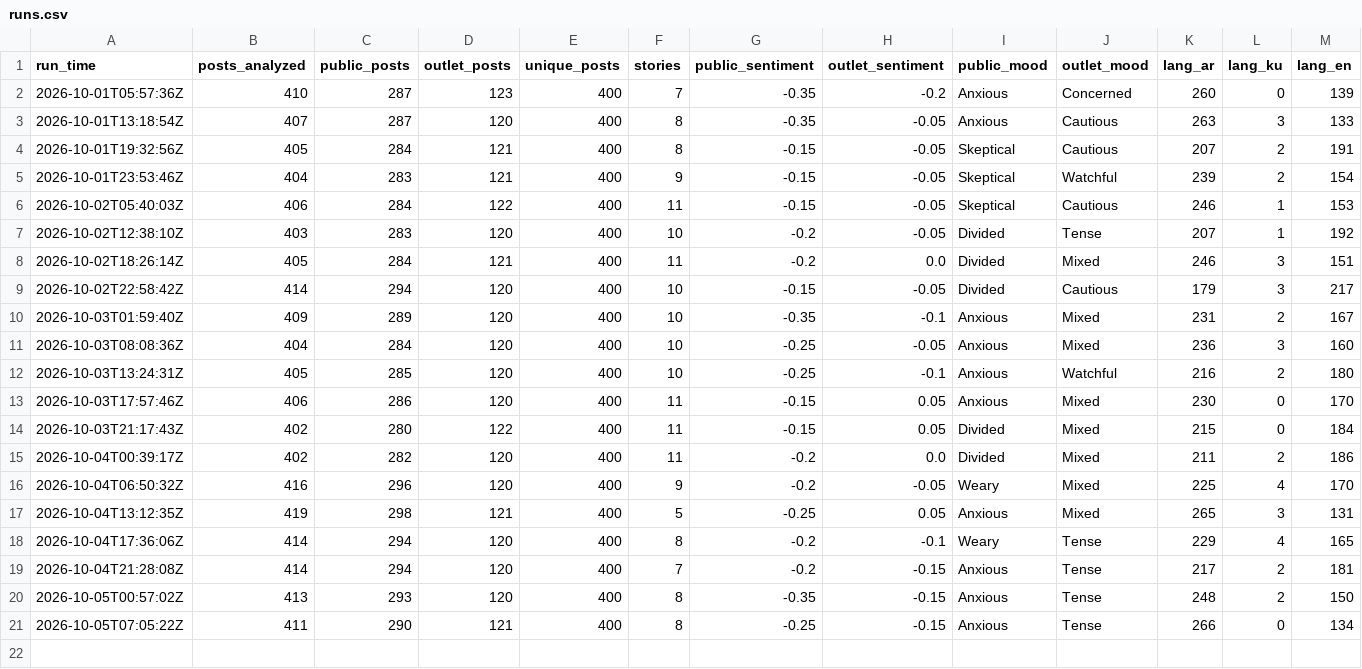
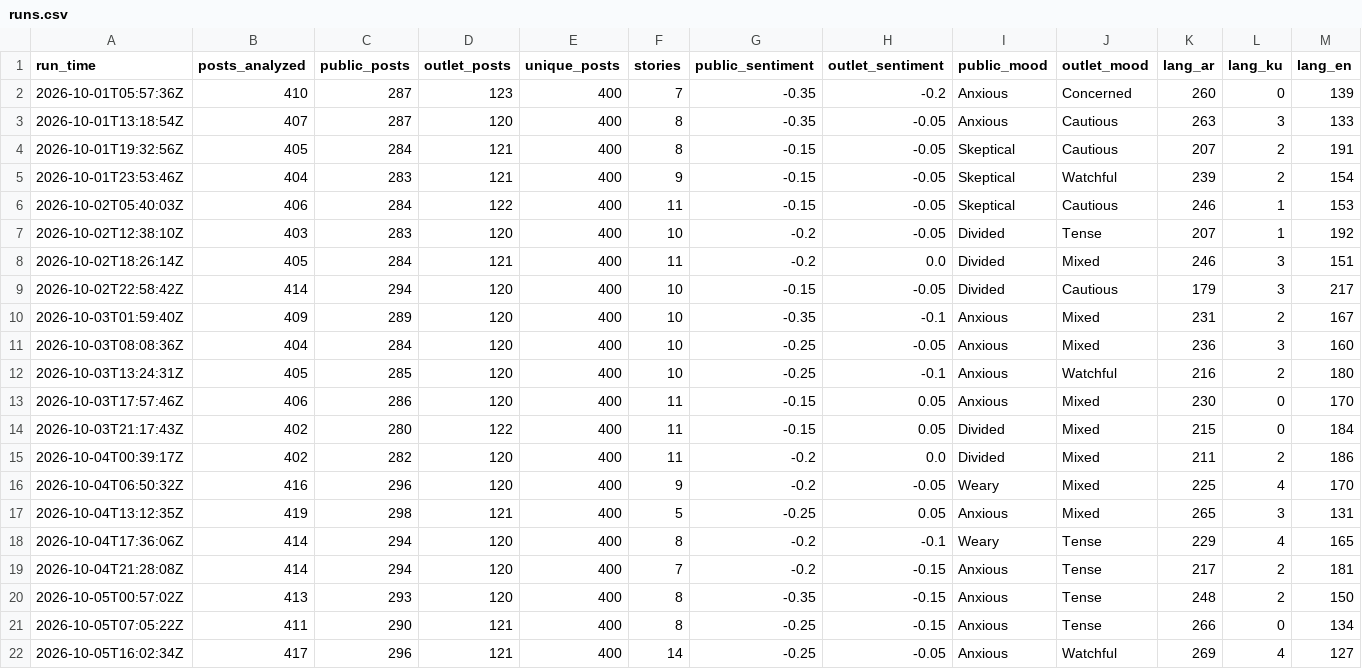
Before and after one commit to Brunopomodoro/syria-narrative-tracker, a CSV file: data/exports/2026-10/runs.csv, drawn as a sheet; only a part is shown; rows hold the shown columns only; the diff names each change by its address in the sheet, - before the commit and + after, or states it on an @@ line.

```diff
--- a/data/exports/2026-10/runs.csv
+++ b/data/exports/2026-10/runs.csv
+row 22: 2026-10-05T16:02:34Z | 417 | 296 | 121 | 400 | 14 | -0.25 | -0.05 | Anxious | Watchful | 269 | 4 | 127
```
Also changed, not shown: data/exports/2026-10/themes.csv, 49 other files.
